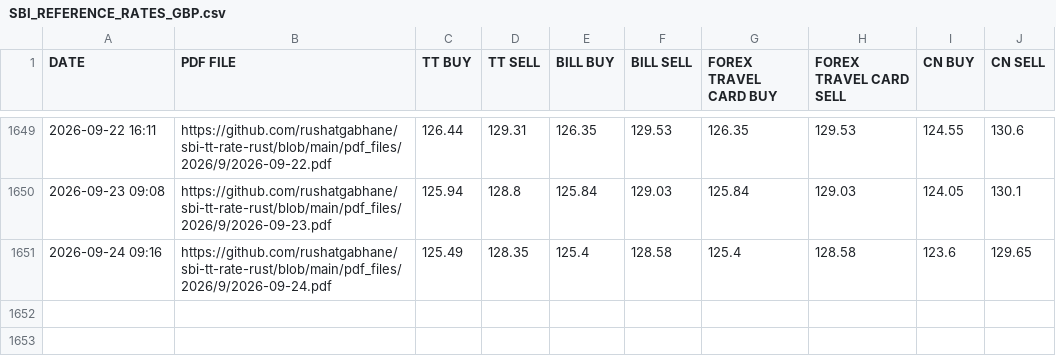
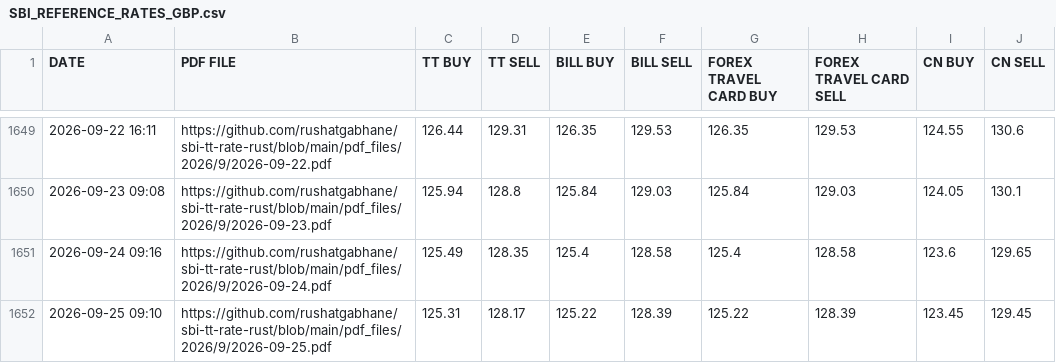
Before and after one commit to rushatgabhane/sbi-tt-rate-rust, a CSV file: csv_files/SBI_REFERENCE_RATES_GBP.csv, drawn as a sheet; only a part is shown, gaps mark what is left out; the diff names each change by its address in the sheet, - before the commit and + after, or states it on an @@ line.

```diff
--- a/csv_files/SBI_REFERENCE_RATES_GBP.csv
+++ b/csv_files/SBI_REFERENCE_RATES_GBP.csv
+row 1652: 2026-09-25 09:10 | https://github.com/rushatgabhane/sbi-tt-rate-rust/blob/main/pdf_files/2026/9/2026-09-25.pdf | 125.31 | 128.17 | 125.22 | 128.39 | 125.22 | 128.39 | 123.45 | 129.45
```
Also changed, not shown: csv_files/SBI_REFERENCE_RATES_BHD.csv, csv_files/SBI_REFERENCE_RATES_CHF.csv, 28 other files.
